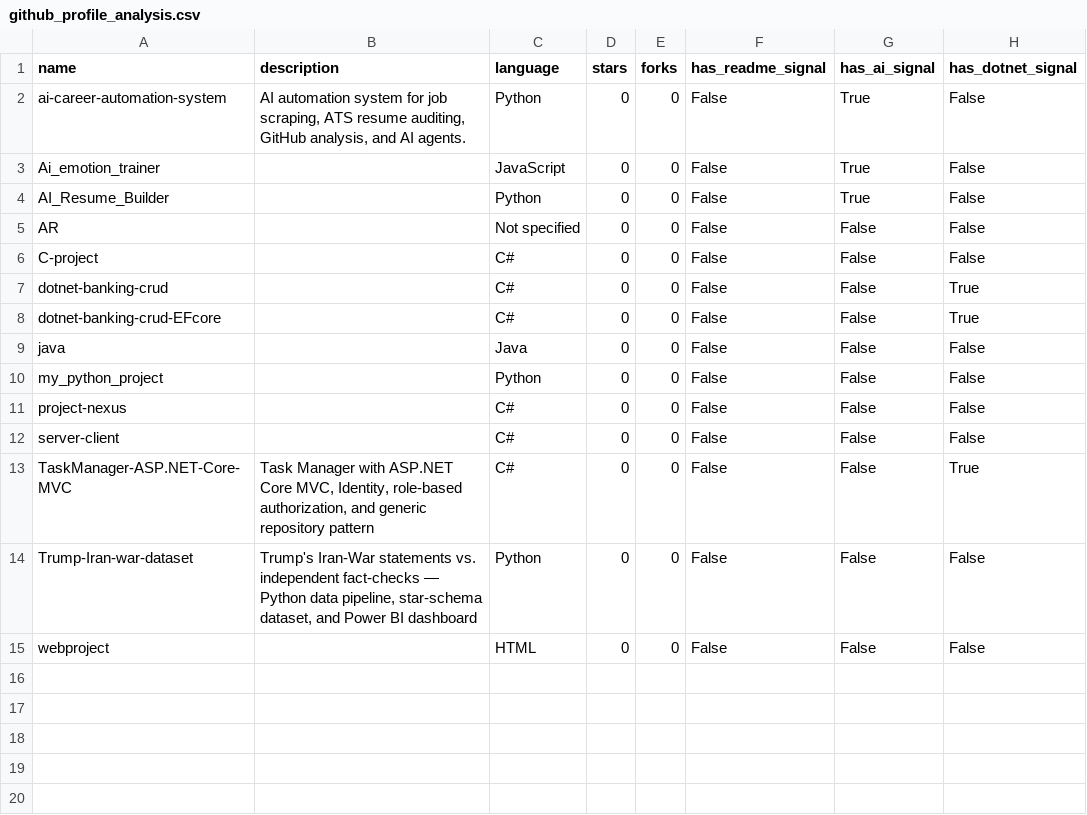
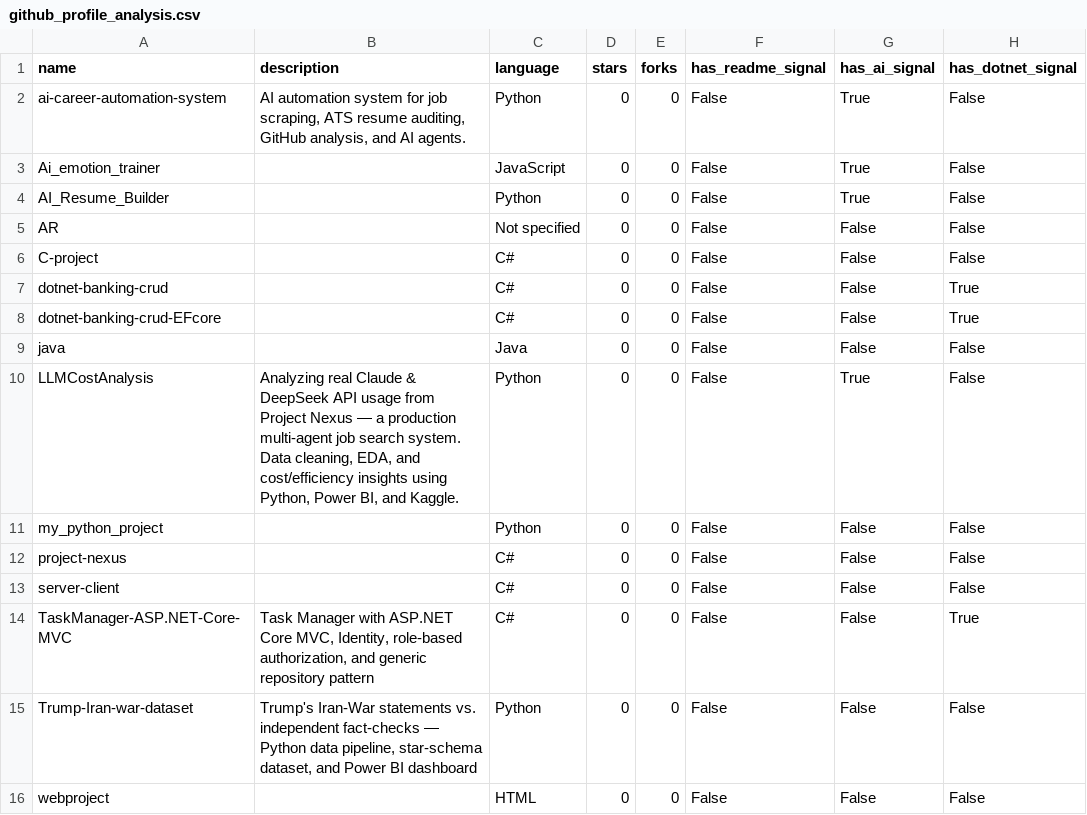
Before and after one commit to MuhammadIbrahim-1998/ai-career-automation-system, a CSV file: data/github_profile_analysis.csv, drawn as a sheet; the diff names each change by its address in the sheet, - before the commit and + after, or states it on an @@ line.

```diff
--- a/data/github_profile_analysis.csv
+++ b/data/github_profile_analysis.csv
+row 10: LLMCostAnalysis | Analyzing real Claude & DeepSeek API usage from Project Nexus — a production multi-agent job search system. Data cleaning, EDA, and cost/efficiency insights using Python, Power BI, and Kaggle. | Python | 0 | 0 | False | True | False
```
